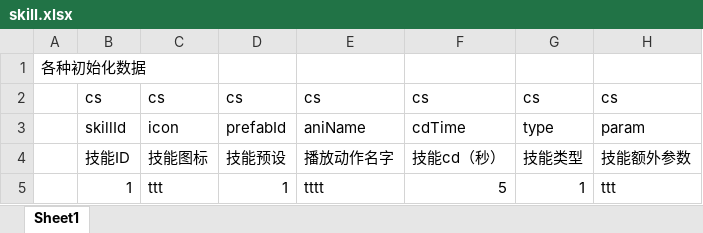
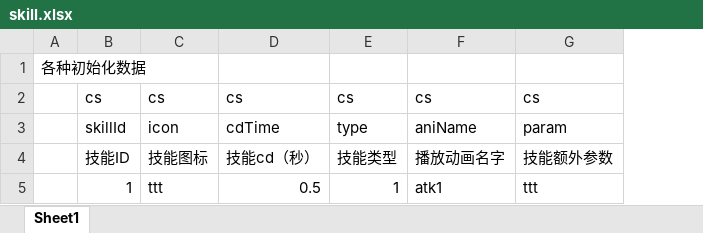
Before and after one commit to azk2001/QZ, an Excel workbook: GameClient/QZ/Assets/__Arts/策划配置工具/skill.xlsx, sheet Sheet1, drawn as a sheet; values as stored, in another font and other column widths than the file's, no borders; removed rows and columns are numbered as before the commit, all else as after; the diff names each change by its address in the sheet, - before the commit and + after, or states it on an @@ line.

```diff
--- a/GameClient/QZ/Assets/__Arts/策划配置工具/skill.xlsx (sheet Sheet1)
+++ b/GameClient/QZ/Assets/__Arts/策划配置工具/skill.xlsx (sheet Sheet1)
-column D, rows 2-5: cs | prefabId | 技能预设 | 1
-column E, rows 2-5: cs | aniName | 播放动作名字 | tttt
+column F, rows 2-5: cs | aniName | 播放动画名字 | atk1
-D5: 5
+D5: 0.5
```
Also changed, not shown: GameClient/QZ/Assets/__Arts/策划配置工具/dungeon.xlsx, 25 other files.
